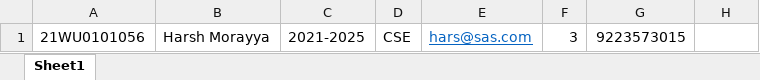
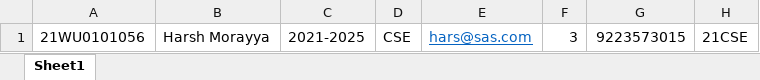
Before and after one commit to yodenharsh/fwt-php-lab, an Excel workbook: someProject/uploads/Student_Details.xlsx, sheet Sheet1, drawn as a sheet; values as stored, in another font and other column widths than the file's, no borders; the diff names each change by its address in the sheet, - before the commit and + after, or states it on an @@ line.

```diff
--- a/someProject/uploads/Student_Details.xlsx (sheet Sheet1)
+++ b/someProject/uploads/Student_Details.xlsx (sheet Sheet1)
-H1: (empty)
+H1: 21CSE
```
Also changed, not shown: someProject/Template/Student_Details.xlsx, someProject/Template/Student_exam_details.xlsx, 7 other files.
